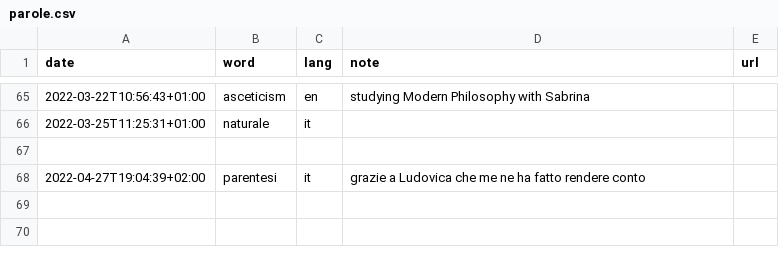
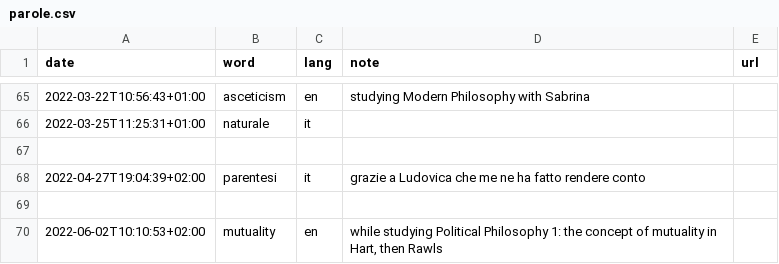
Before and after one commit to xplosionmind/tommi.space, a CSV file: data/parole.csv, drawn as a sheet; only a part is shown, gaps mark what is left out.

Commit message:
added a word

```diff
--- a/data/parole.csv
+++ b/data/parole.csv
@@ -68 +68,3 @@ date,word,lang,note,url
 2022-04-27T19:04:39+02:00,parentesi,it,grazie a Ludovica che me ne ha fatto rendere conto,
+
+2022-06-02T10:10:53+02:00,mutuality,en,"while studying Political Philosophy 1: the concept of mutuality in Hart, then Rawls",
```
